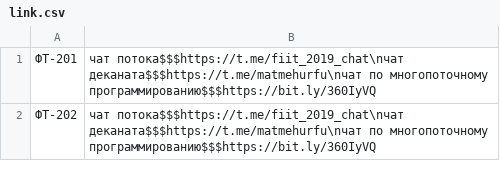
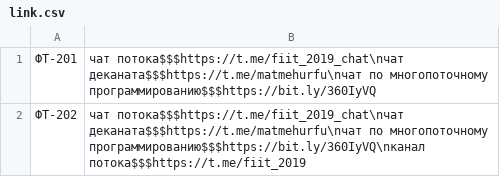
Before and after one commit to YanaRyazanova/OOPProfect, a CSV file: Infrastructure/DataBases/link.csv, drawn as a sheet.

Commit message:
Add Function "Add new chat link"

```diff
--- a/Infrastructure/DataBases/link.csv
+++ b/Infrastructure/DataBases/link.csv
@@ -1,2 +1,2 @@
 ФТ-201,чат потока$$$https://t.me/fiit_2019_chat\nчат деканата$$$https://t.me/matmehurfu\nчат по многопоточному программированию$$$https://bit.ly/360IyVQ
-ФТ-202,чат потока$$$https://t.me/fiit_2019_chat\nчат деканата$$$https://t.me/matmehurfu\nчат по многопоточному программированию$$$https://bit.ly/360IyVQ
+ФТ-202,чат потока$$$https://t.me/fiit_2019_chat\nчат деканата$$$https://t.me/matmehurfu\nчат по многопоточному программированию$$$https://bit.ly/360IyVQ\nканал потока$$$https://t.me/fiit_2019
```
Also changed, not shown: 9 other files.
